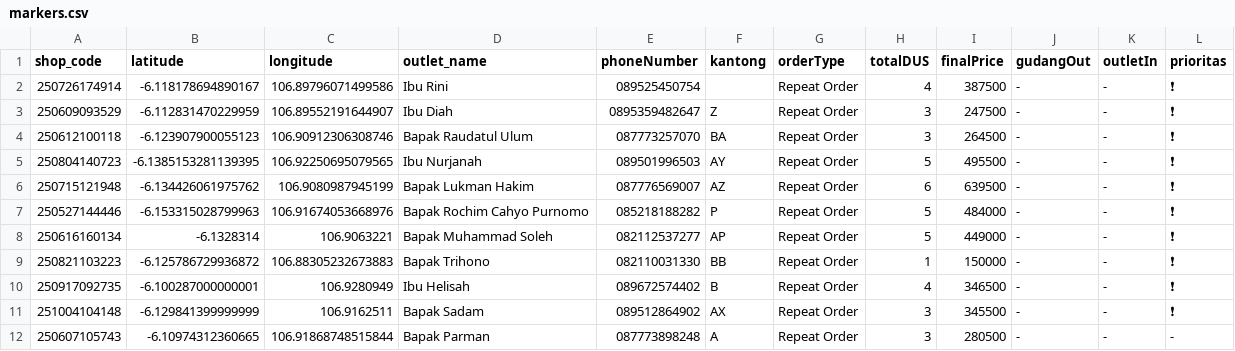
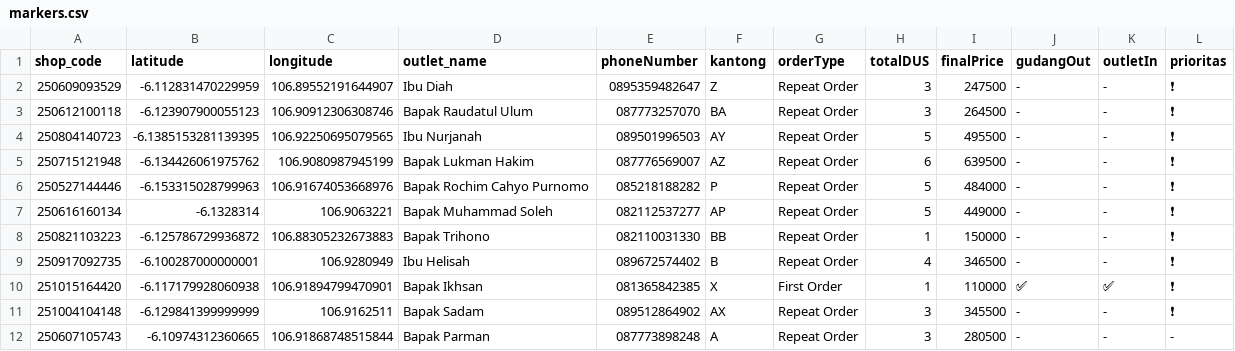
Before and after one commit to AlimanIrawan/indonesia-delivery-map-system, a CSV file: public/markers.csv, drawn as a sheet; removed rows and columns are numbered as before the commit, all else as after; the diff names each change by its address in the sheet, - before the commit and + after, or states it on an @@ line.

Commit message:
🚚 更新送货数据 - 2025/10/16

```diff
--- a/public/markers.csv
+++ b/public/markers.csv
-row 2: 250726174914 | -6.118178694890167 | 106.89796071499586 | Ibu Rini | 089525450754 |  | Repeat Order | 4 | 387500 | - | - | ❗
+row 10: 251015164420 | -6.117179928060938 | 106.91894799470901 | Bapak Ikhsan | 081365842385 | X | First Order | 1 | 110000 | ✅ | ✅ | ❗
```
